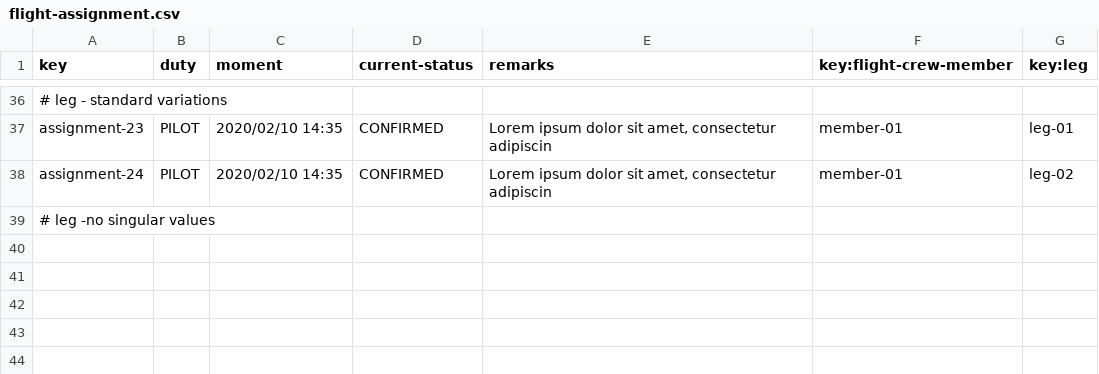
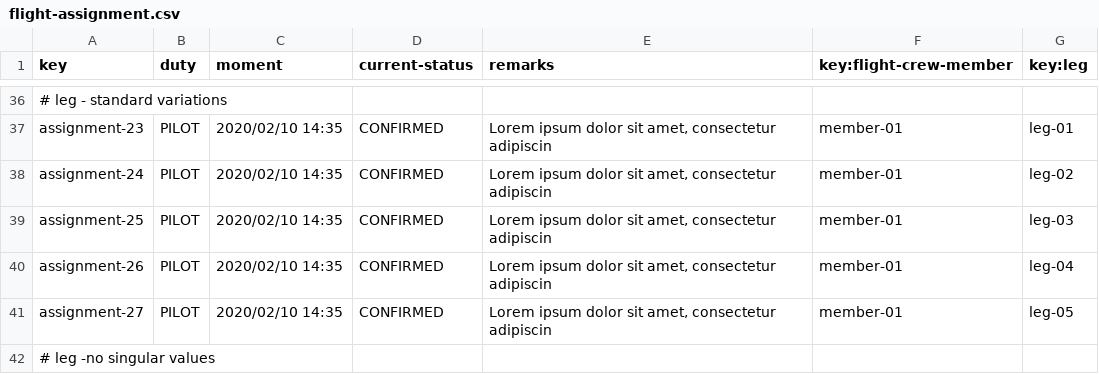
Before and after one commit to DP2-2025-C1-040/Acme-ANS, a CSV file: src/main/resources/WEB-INF/data/sample/flight-assignment.csv, drawn as a sheet; only a part is shown, gaps mark what is left out; the diff names each change by its address in the sheet, - before the commit and + after, or states it on an @@ line.

Commit message:
List of flight assignments

```diff
--- a/src/main/resources/WEB-INF/data/sample/flight-assignment.csv
+++ b/src/main/resources/WEB-INF/data/sample/flight-assignment.csv
+row 39: assignment-25 | PILOT | 2020/02/10 14:35 | CONFIRMED | Lorem ipsum dolor sit amet, consectetur adipiscin | member-01 | leg-03
+row 40: assignment-26 | PILOT | 2020/02/10 14:35 | CONFIRMED | Lorem ipsum dolor sit amet, consectetur adipiscin | member-01 | leg-04
+row 41: assignment-27 | PILOT | 2020/02/10 14:35 | CONFIRMED | Lorem ipsum dolor sit amet, consectetur adipiscin | member-01 | leg-05
```
Also changed, not shown: 10 other files.
